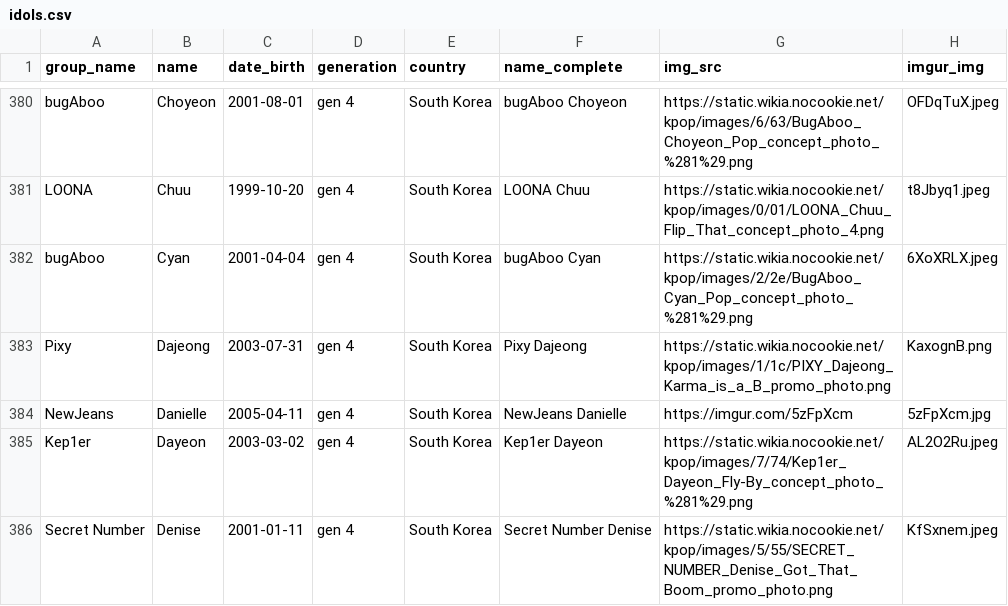
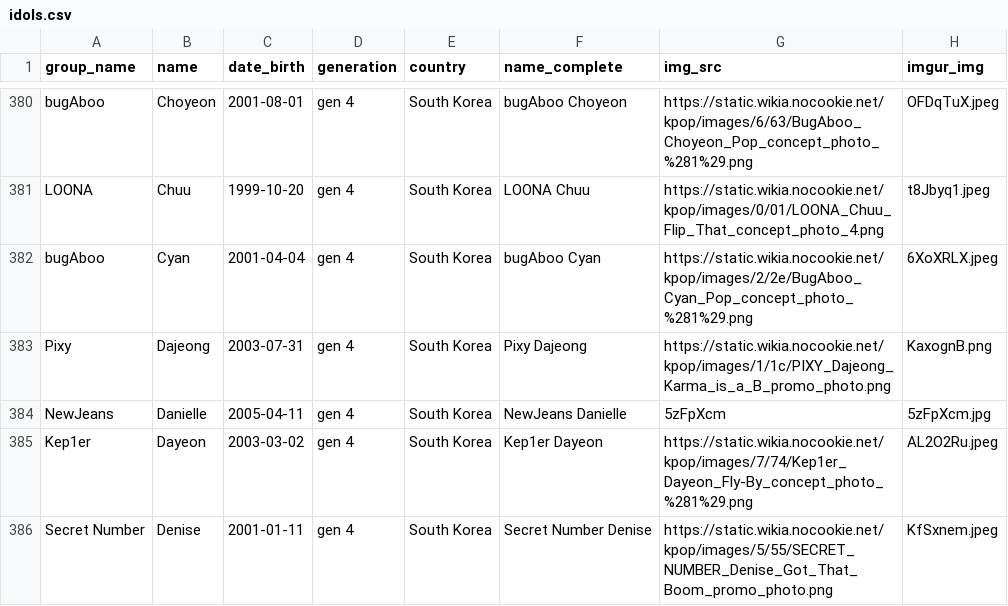
Before and after one commit to xStarBlade/kpopsorter, a CSV file: idols.csv, drawn as a sheet; only a part is shown, gaps mark what is left out.

Commit message:
Update idols.csv

```diff
--- a/idols.csv
+++ b/idols.csv
@@ -383,3 +383,3 @@ bugAboo,Cyan,2001-04-04,gen 4,South Korea,bugAboo Cyan,https://static.wikia.noco
 Pixy,Dajeong,2003-07-31,gen 4,South Korea,Pixy Dajeong,https://static.wikia.nocookie.net/kpop/images/1/1c/PIXY_Dajeong_Karma_is_a_B_promo_photo.png,KaxognB.png
-NewJeans,Danielle,2005-04-11,gen 4,South Korea,NewJeans Danielle,https://imgur.com/5zFpXcm,5zFpXcm.jpg
+NewJeans,Danielle,2005-04-11,gen 4,South Korea,NewJeans Danielle,5zFpXcm,5zFpXcm.jpg
 Kep1er,Dayeon,2003-03-02,gen 4,South Korea,Kep1er Dayeon,https://static.wikia.nocookie.net/kpop/images/7/74/Kep1er_Dayeon_Fly-By_concept_photo_%281%29.png,AL2O2Ru.jpeg
```
